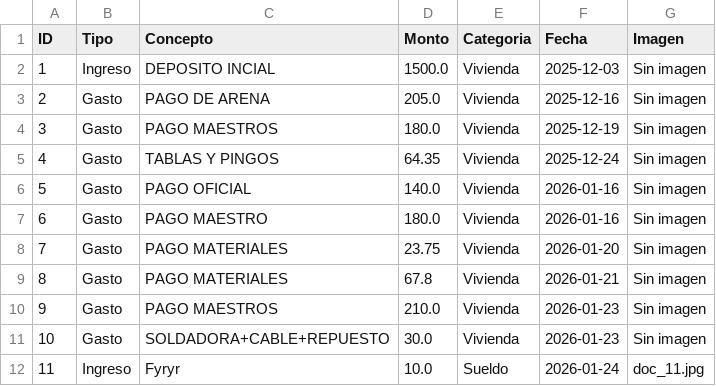
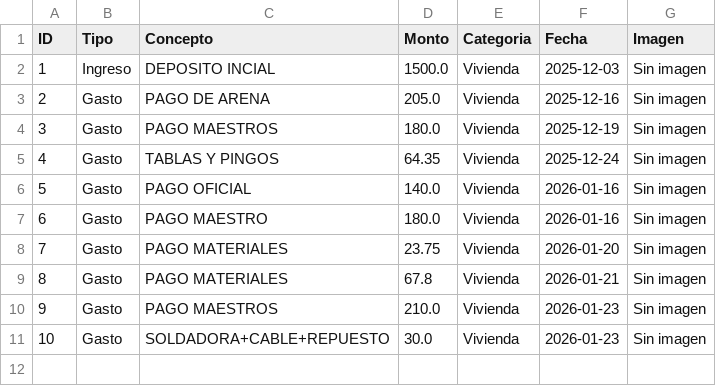
Before and after one commit to paesloma/app-gastos-python, a CSV file: finanzas.csv, drawn as a sheet.

Commit message:
Sincronización total

```diff
--- a/finanzas.csv
+++ b/finanzas.csv
@@ -11,2 +11 @@ ID,Tipo,Concepto,Monto,Categoria,Fecha,Imagen
 10,Gasto,SOLDADORA+CABLE+REPUESTO,30.0,Vivienda,2026-01-23,Sin imagen
-11,Ingreso,Fyryr,10.0,Sueldo,2026-01-24,doc_11.jpg
```
